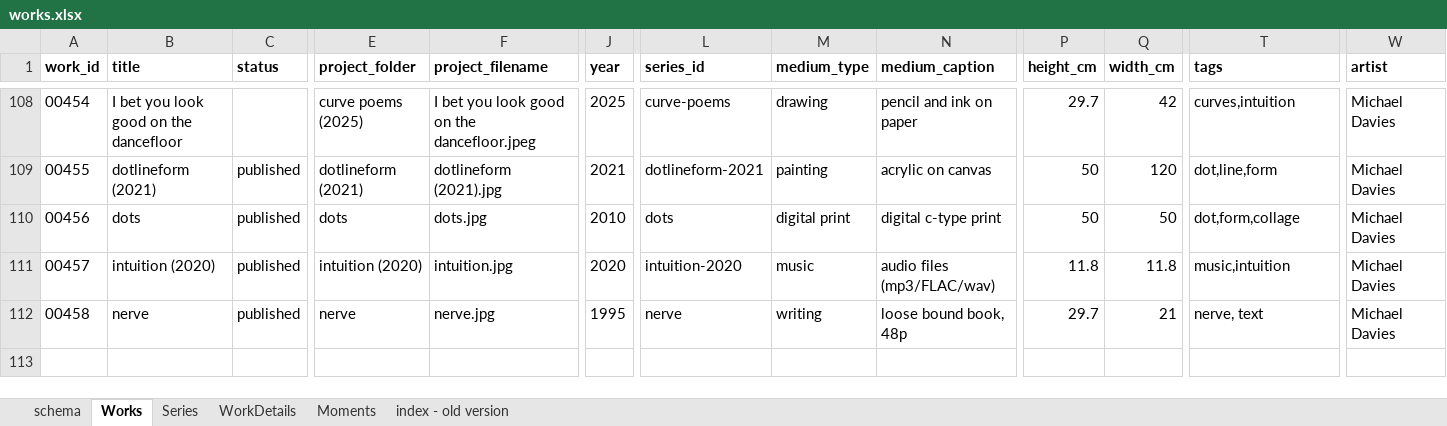
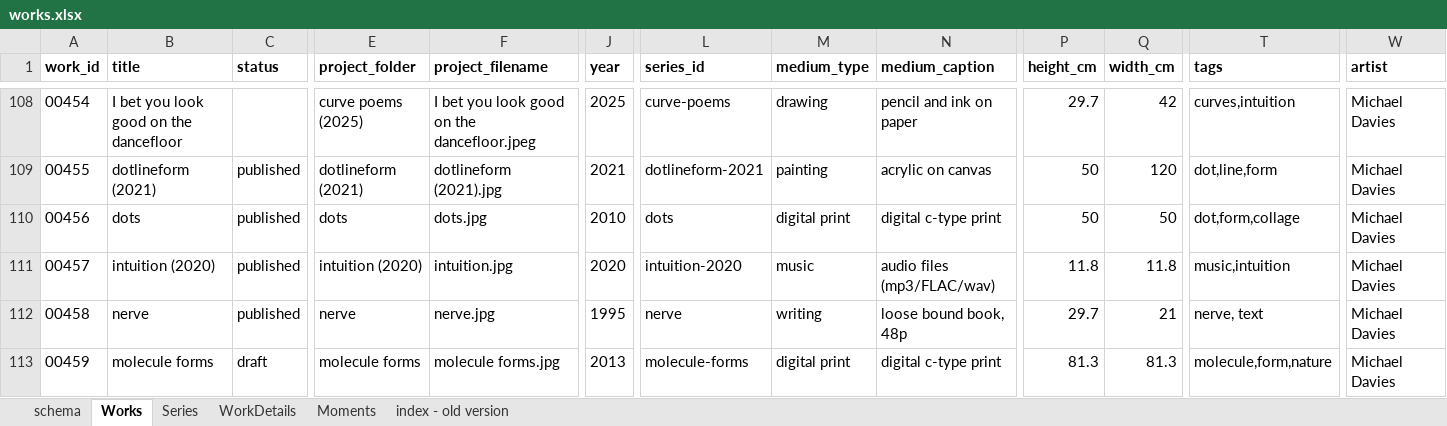
Before and after one commit to dotlineform/dotlineform-site, an Excel workbook: data/works.xlsx, sheet Works, drawn as a sheet; only a part is shown, gaps mark what is left out; values as stored, in another font and other column widths than the file's, no borders; rows hold the shown columns only; the diff names each change by its address in the sheet, - before the commit and + after, or states it on an @@ line.

```diff
--- a/data/works.xlsx (sheet Works)
+++ b/data/works.xlsx (sheet Works)
+row 113: 00459 | molecule forms | draft | molecule forms | molecule forms.jpg | 2013 | molecule-forms | digital print | digital c-type print | 81.3 | 81.3 | molecule,form,nature | Michael Davies
```
Also changed, not shown: sheet WorkDetails, sheet index - old version, 2 other files.
